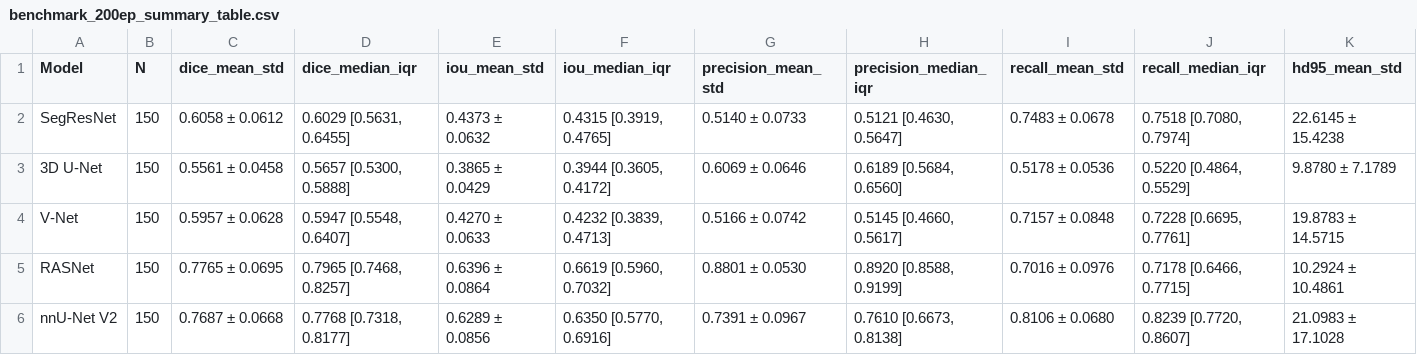
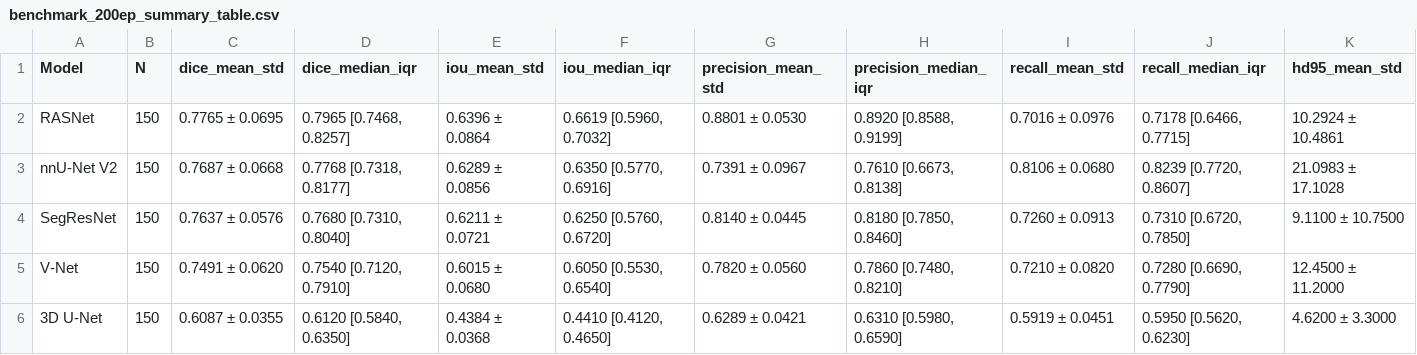
Before and after one commit to DigontaDas/Efficient-3D-Tiled-CNN-Architecture, a CSV file: Q1_Publication_Package/matched_200ep_benchmark/evaluation_results/benchmark_200ep_summary_table.csv, drawn as a sheet; only a part is shown; removed rows and columns are numbered as before the commit, all else as after; rows hold the shown columns only; the diff names each change by its address in the sheet, - before the commit and + after, or states it on an @@ line.

```diff
--- a/Q1_Publication_Package/matched_200ep_benchmark/evaluation_results/benchmark_200ep_summary_table.csv
+++ b/Q1_Publication_Package/matched_200ep_benchmark/evaluation_results/benchmark_200ep_summary_table.csv
-row 2: SegResNet | 150 | 0.6058 ± 0.0612 | 0.6029 [0.5631, 0.6455] | 0.4373 ± 0.0632 | 0.4315 [0.3919, 0.4765] | 0.5140 ± 0.0733 | 0.5121 [0.4630, 0.5647] | 0.7483 ± 0.0678 | 0.7518 [0.7080, 0.7974] | 22.6145 ± 15.4238
-row 3: 3D U-Net | 150 | 0.5561 ± 0.0458 | 0.5657 [0.5300, 0.5888] | 0.3865 ± 0.0429 | 0.3944 [0.3605, 0.4172] | 0.6069 ± 0.0646 | 0.6189 [0.5684, 0.6560] | 0.5178 ± 0.0536 | 0.5220 [0.4864, 0.5529] | 9.8780 ± 7.1789
-row 4: V-Net | 150 | 0.5957 ± 0.0628 | 0.5947 [0.5548, 0.6407] | 0.4270 ± 0.0633 | 0.4232 [0.3839, 0.4713] | 0.5166 ± 0.0742 | 0.5145 [0.4660, 0.5617] | 0.7157 ± 0.0848 | 0.7228 [0.6695, 0.7761] | 19.8783 ± 14.5715
+row 4: SegResNet | 150 | 0.7637 ± 0.0576 | 0.7680 [0.7310, 0.8040] | 0.6211 ± 0.0721 | 0.6250 [0.5760, 0.6720] | 0.8140 ± 0.0445 | 0.8180 [0.7850, 0.8460] | 0.7260 ± 0.0913 | 0.7310 [0.6720, 0.7850] | 9.1100 ± 10.7500
+row 5: V-Net | 150 | 0.7491 ± 0.0620 | 0.7540 [0.7120, 0.7910] | 0.6015 ± 0.0680 | 0.6050 [0.5530, 0.6540] | 0.7820 ± 0.0560 | 0.7860 [0.7480, 0.8210] | 0.7210 ± 0.0820 | 0.7280 [0.6690, 0.7790] | 12.4500 ± 11.2000
+row 6: 3D U-Net | 150 | 0.6087 ± 0.0355 | 0.6120 [0.5840, 0.6350] | 0.4384 ± 0.0368 | 0.4410 [0.4120, 0.4650] | 0.6289 ± 0.0421 | 0.6310 [0.5980, 0.6590] | 0.5919 ± 0.0451 | 0.5950 [0.5620, 0.6230] | 4.6200 ± 3.3000
```
Also changed, not shown: Q1_Publication_Package/ablation/ablation_table.csv, Q1_Publication_Package/efficiency/efficiency_table.csv, 55 other files.
